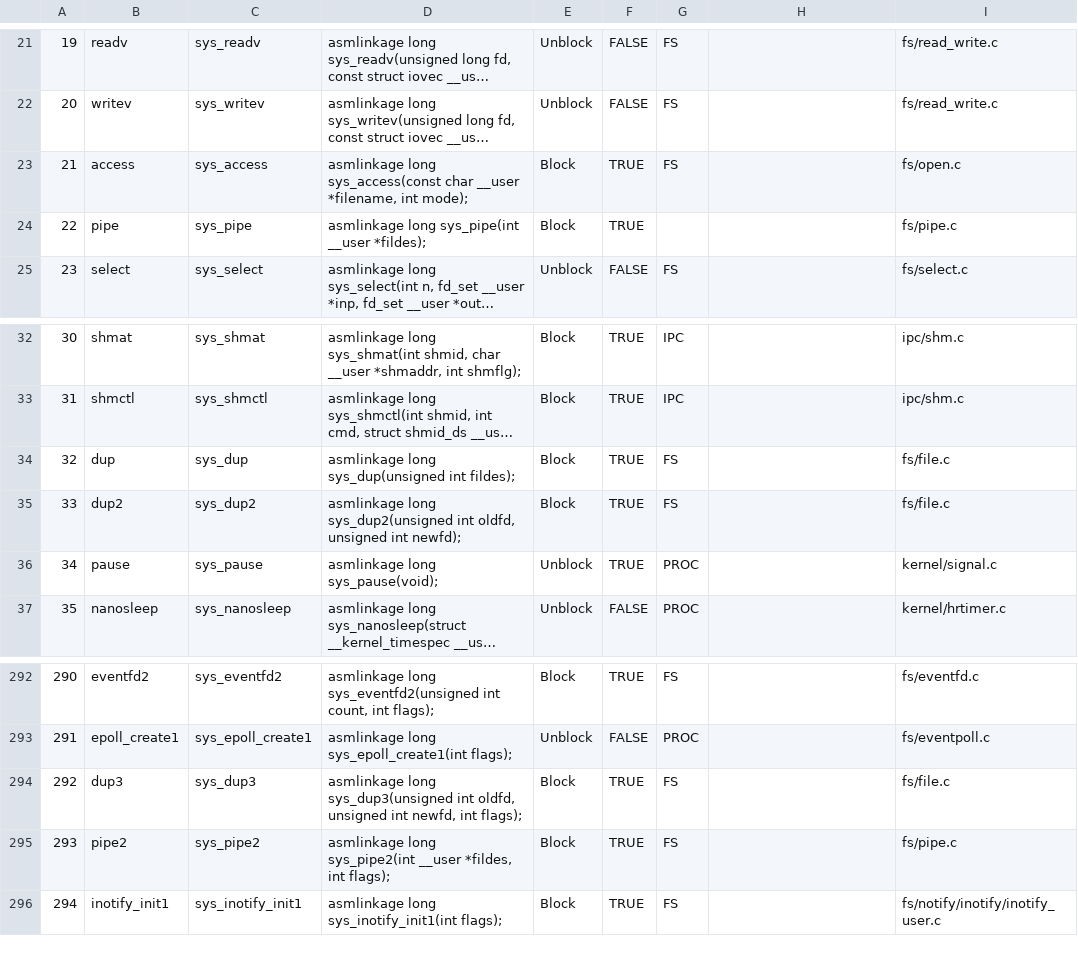
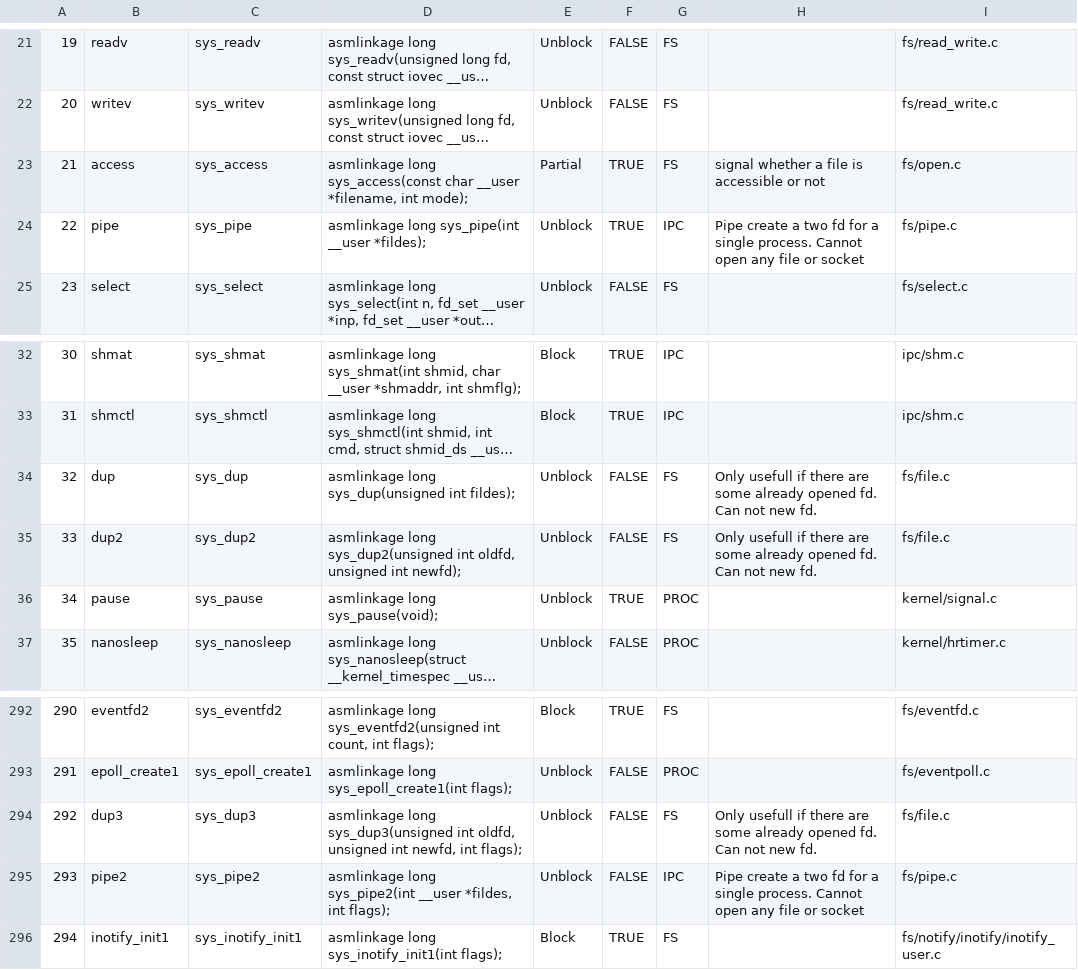
Before and after one commit to abhimp/ServerLess, a CSV file: LKM/syscall.csv, drawn as a sheet; only a part is shown, gaps mark what is left out; long unchanged cells end in …; the diff names each change by its address in the sheet, - before the commit and + after, or states it on an @@ line.

Commit message:
adding latest syscall table

```diff
--- a/LKM/syscall.csv
+++ b/LKM/syscall.csv
-E23: Block
+E23: Partial
-H23: (empty)
+H23: signal whether a file is accessible or not
-E24: Block
+E24: Unblock
-G24: (empty)
+G24: IPC
-H24: (empty)
+H24: Pipe create a two fd for a single process. Cannot open any file or socket
-E34:E35: Block
+E34:E35: Unblock
-F34:F35: TRUE
+F34:F35: FALSE
-H34:H35: (empty)
+H34:H35: Only usefull if there are some already opened fd. Can not new fd.
-E294:E295: Block
+E294:E295: Unblock
-F294:F295: TRUE
+F294:F295: FALSE
-H294: (empty)
+H294: Only usefull if there are some already opened fd. Can not new fd.
-G295: FS
+G295: IPC
-H295: (empty)
+H295: Pipe create a two fd for a single process. Cannot open any file or socket
```
